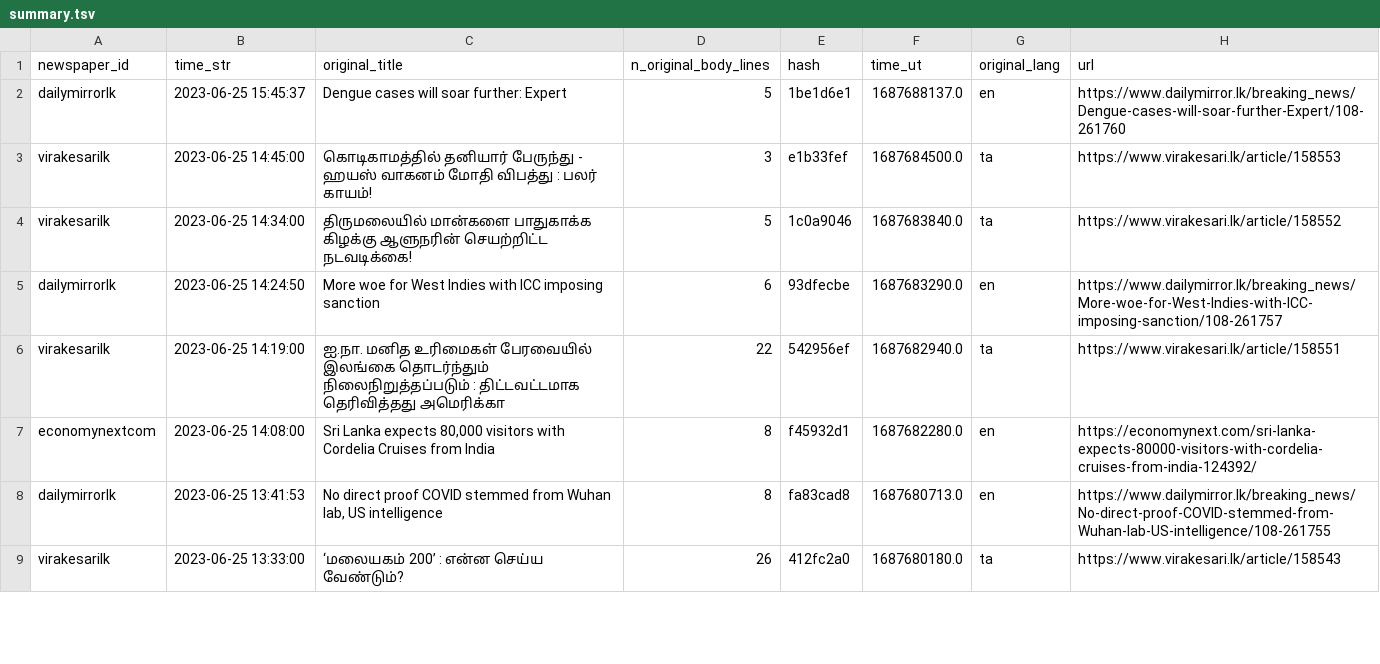
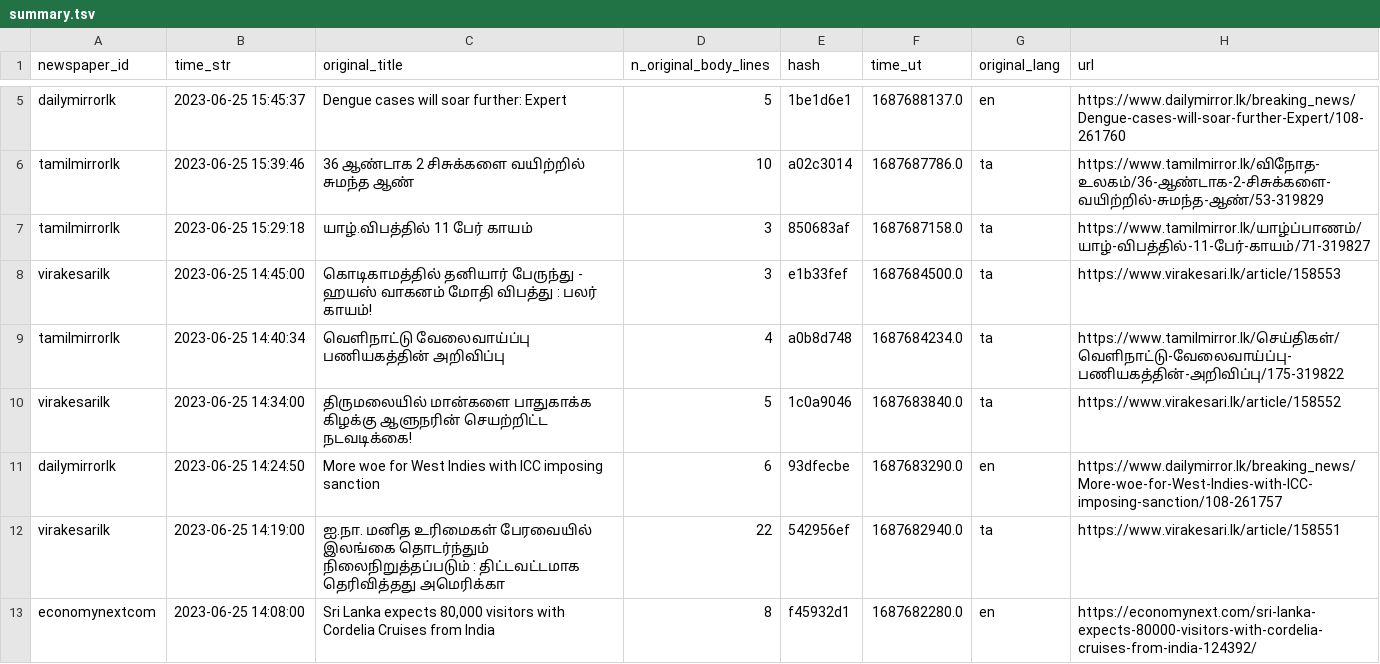
Before and after one commit to nuuuwan/news_lk3_data, a TSV file: reports/summary.tsv, drawn as a sheet; only a part is shown, gaps mark what is left out; the shorter side is filled out with more unchanged rows; the diff covers the shown part only; the diff names each change by its address in the sheet, - before the commit and + after, or states it on an @@ line.

Commit message:
Uploaded reports

```diff
--- a/reports/summary.tsv
+++ b/reports/summary.tsv
+row 6: tamilmirrorlk | 2023-06-25 15:39:46 | 36 ஆண்டாக 2 சிசுக்களை வயிற்றில் சுமந்த ஆண் | 10 | a02c3014 | 1687687786.0 | ta | https://www.tamilmirror.lk/விநோத-உலகம்/36-ஆண்டாக-2-சிசுக்களை-வயிற்றில்-சுமந்த-ஆண்/53-319829
+row 7: tamilmirrorlk | 2023-06-25 15:29:18 | யாழ்.விபத்தில் 11 பேர் காயம் | 3 | 850683af | 1687687158.0 | ta | https://www.tamilmirror.lk/யாழ்ப்பாணம்/யாழ்-விபத்தில்-11-பேர்-காயம்/71-319827
+row 9: tamilmirrorlk | 2023-06-25 14:40:34 | வெளிநாட்டு வேலைவாய்ப்பு பணியகத்தின் அறிவிப்பு | 4 | a0b8d748 | 1687684234.0 | ta | https://www.tamilmirror.lk/செய்திகள்/வெளிநாட்டு-வேலைவாய்ப்பு-பணியகத்தின்-அறிவிப்பு/175-319822
```
Also changed, not shown: 5 added rows elsewhere in this file, 1 other file.
